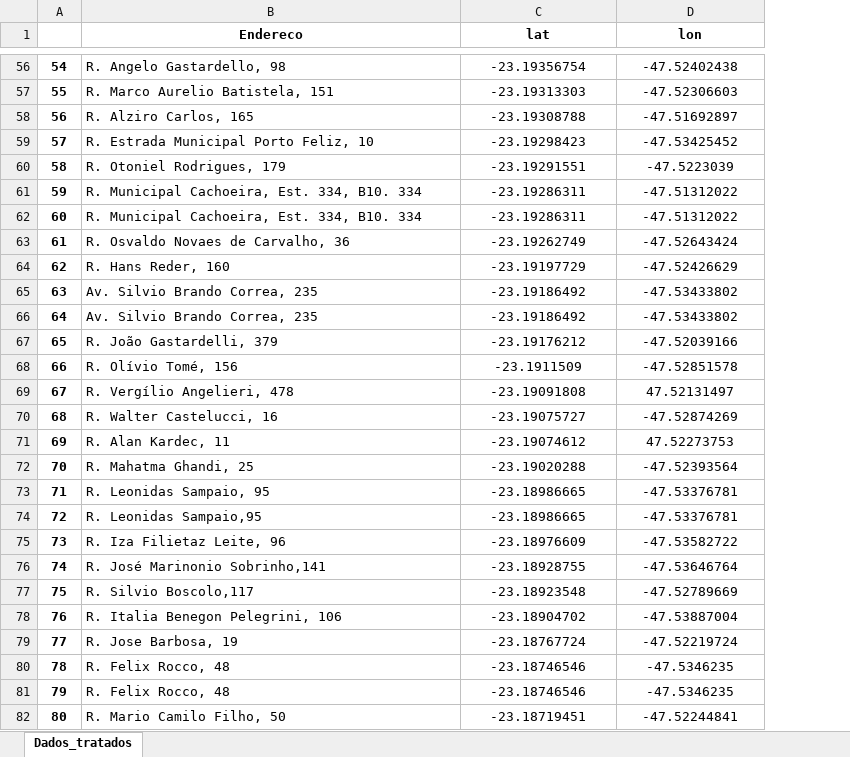
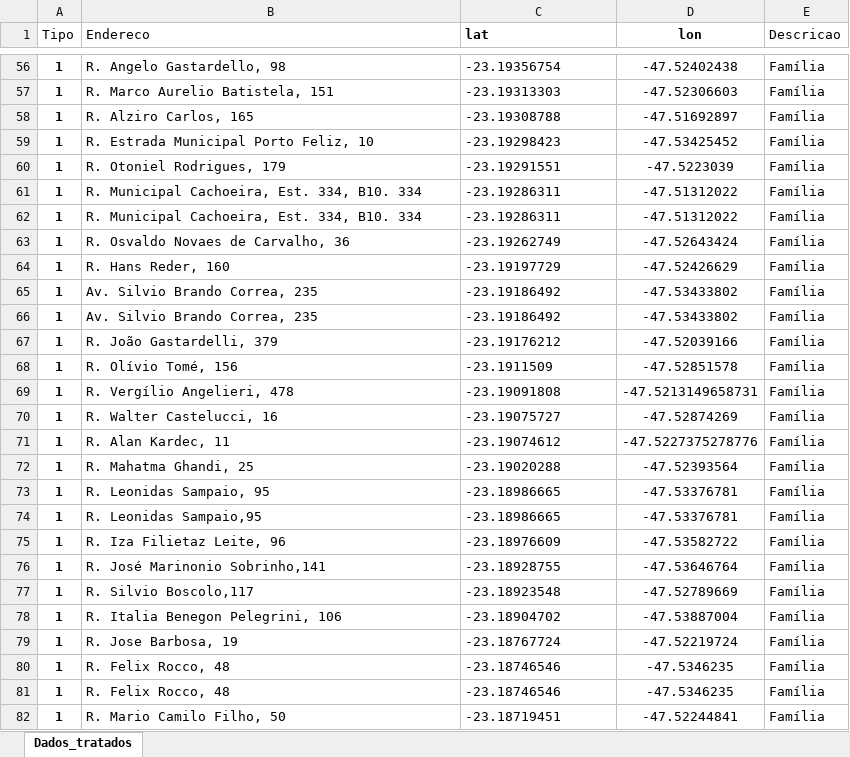
Before and after one commit to farzinbassiri/portifolio_projetos, an Excel workbook: Testes_Geoespaciais/dataset_DW.xlsx, sheet Dados_tratados, drawn as a sheet; only a part is shown, gaps mark what is left out; values as stored, in another font and other column widths than the file's, no borders; removed rows and columns are numbered as before the commit, all else as after; the diff covers the shown part only; the diff names each change by its address in the sheet, - before the commit and + after, or states it on an @@ line.

```diff
--- a/Testes_Geoespaciais/dataset_DW.xlsx (sheet Dados_tratados)
+++ b/Testes_Geoespaciais/dataset_DW.xlsx (sheet Dados_tratados)
-column A, rows 56-82: 54 | 55 | 56 | 57 | 58 | 59 | 60 | 61 | 62 | 63 | 64 | 65 | 66 | 67 | 68 | 69 | 70 | 71 | 72 | 73 | 74 | 75 | 76 | 77 | 78 | 79 | 80
+column A (Tipo), rows 56-82: all 1
+column E (Descricao), rows 56-82: all Família
-B1:C1 alignment: center
+B1:C1 alignment: left
-B1 bold: on
+B1 bold: off
-C56:C82 alignment: center
+C56:C82 alignment: left
-D69 (lon): 47.52131497
+D69 (lon): -47.5213149658731
-D71 (lon): 47.52273753
+D71 (lon): -47.5227375278776
```
Also changed, not shown: 33 added rows, 4 edited cells and cell formats elsewhere in this sheet.
